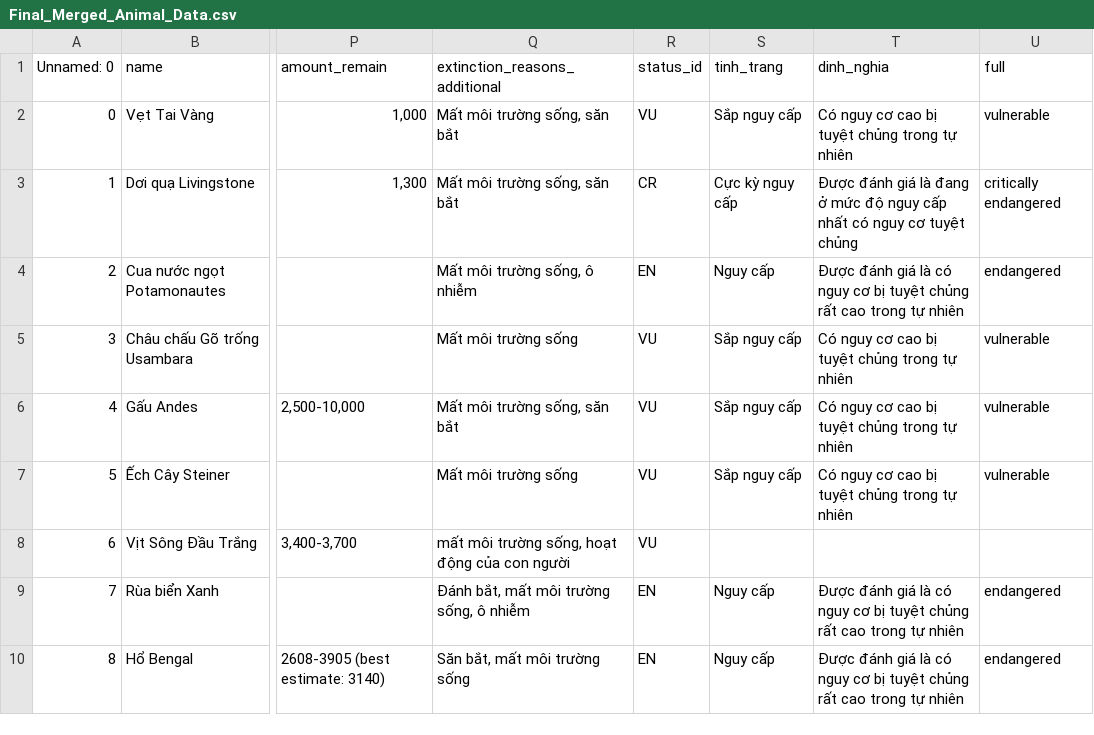
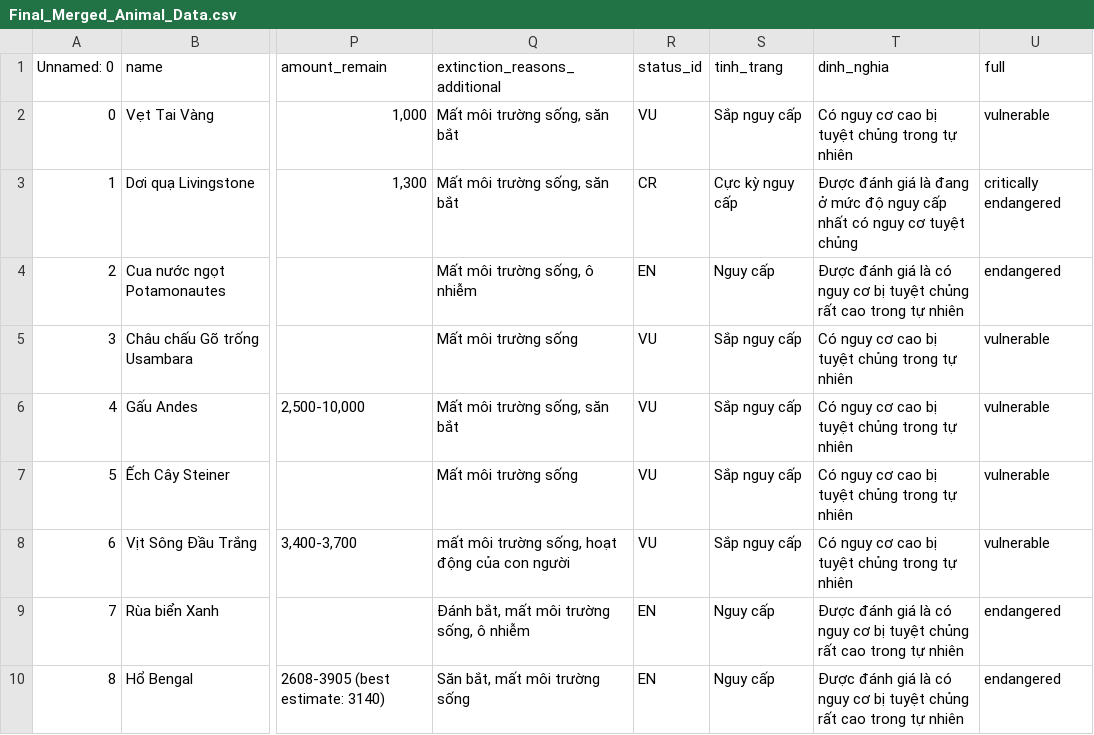
Before and after one commit to BlackWolf2002/botchat, a CSV file: Final_Merged_Animal_Data.csv, drawn as a sheet; only a part is shown, gaps mark what is left out; the diff names each change by its address in the sheet, - before the commit and + after, or states it on an @@ line.

Commit message:
Add files via upload

```diff
--- a/Final_Merged_Animal_Data.csv
+++ b/Final_Merged_Animal_Data.csv
-S8 (tinh_trang): (empty)
+S8 (tinh_trang): Sắp nguy cấp
-T8 (dinh_nghia): (empty)
+T8 (dinh_nghia): Có nguy cơ cao bị tuyệt chủng trong tự nhiên
-U8 (full): (empty)
+U8 (full): vulnerable
```
